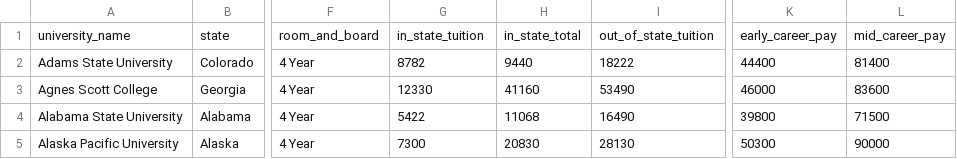
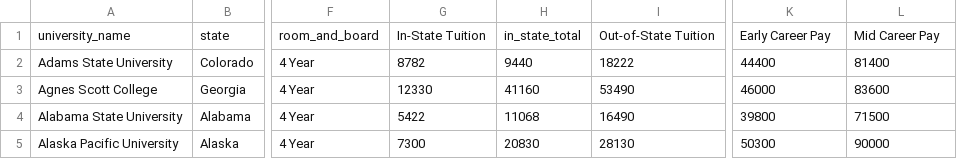
Before and after one commit to DS4200-S23-Class/project-pratheek-joao-maggie-pm-03, a CSV file: data/DS4200 PM-02 Dataset Final.csv, drawn as a sheet; only a part is shown, gaps mark what is left out; the diff names each change by its address in the sheet, - before the commit and + after, or states it on an @@ line.

```diff
--- a/data/DS4200 PM-02 Dataset Final.csv
+++ b/data/DS4200 PM-02 Dataset Final.csv
-G1: in_state_tuition
+G1: In-State Tuition
-I1: out_of_state_tuition
+I1: Out-of-State Tuition
-K1: early_career_pay
+K1: Early Career Pay
-L1: mid_career_pay
+L1: Mid Career Pay
```
Also changed, not shown: data/cutbardata.csv, 3 other files.
